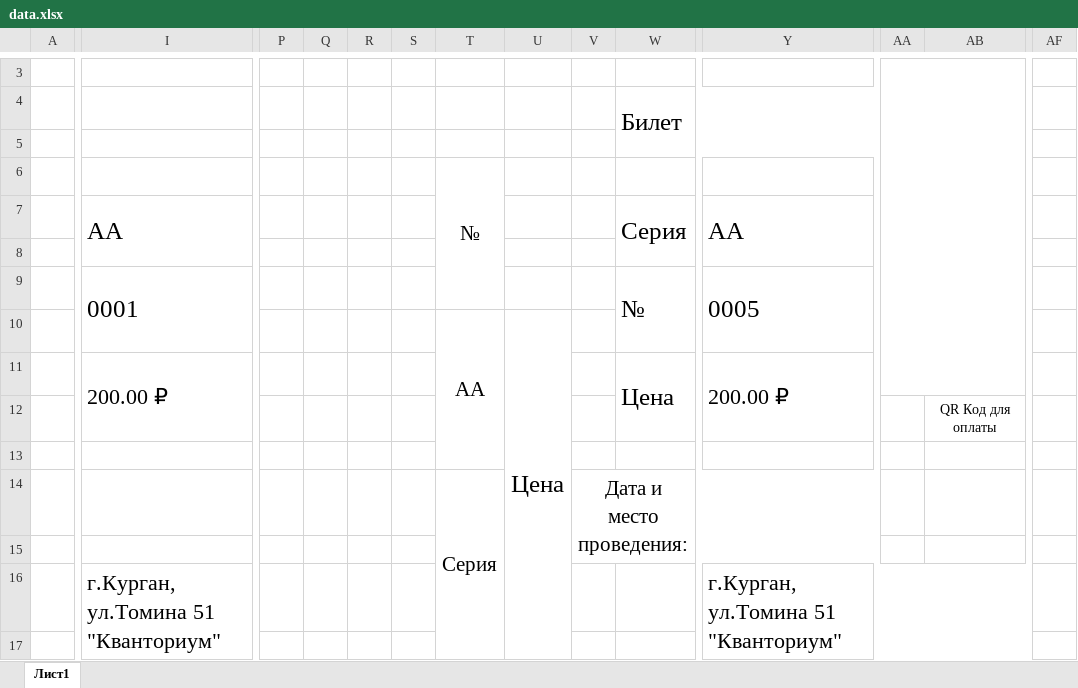
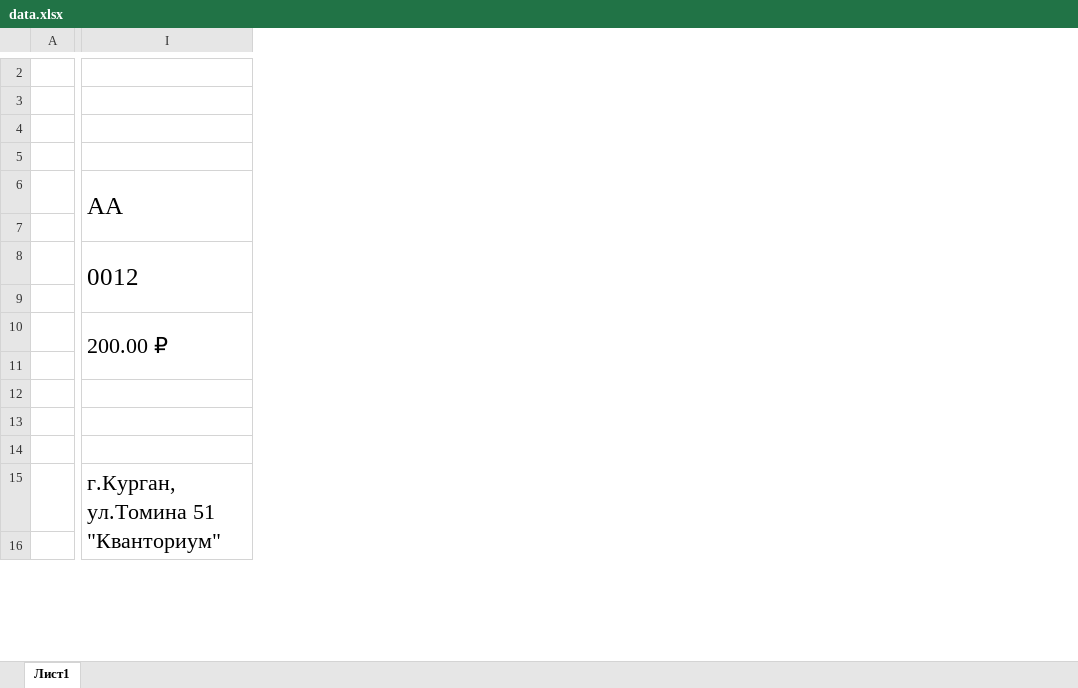
Before and after one commit to L4legenda/HitechKvantorium, an Excel workbook: data/data.xlsx, sheet Лист1, drawn as a sheet; only a part is shown, gaps mark what is left out; values as stored, in another font and other column widths than the file's, no borders; charts and pictures not drawn; removed rows and columns are numbered as before the commit, all else as after; the diff covers the shown part only; the diff names each change by its address in the sheet, - before the commit and + after, or states it on an @@ line.

```diff
--- a/data/data.xlsx (sheet Лист1)
+++ b/data/data.xlsx (sheet Лист1)
-column P, empty
-column Q, empty
-column R, empty
-column S, empty
-column T, rows 6-14: № |  |  |  | АА |  |  |  | Серия
-column U, row 10: Цена
-column V, row 14: Дата и место проведения:
-column W, rows 4-11: Билет |  |  | Серия |  | № |  | Цена
-column Y, rows 7-16: АА |  | 0005 |  | 200.00 ₽ |  |  |  |  | г.Курган, ул.Томина 51 "Кванториум"
-column AA, empty
-column AB, row 12: QR Код для оплаты
-column AF, empty
-I8: 0001
+I8: 0012
```
Also changed, not shown: 1 removed row, 8 removed columns, 7 edited cells and merged cells elsewhere in this sheet, formulas that keep their value, charts or pictures, export.xlsx, 2 other files.
